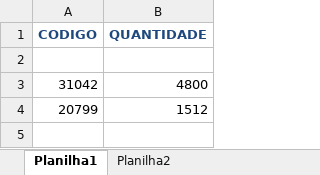
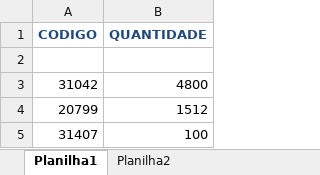
Before and after one commit to LauroJr01/Transferencia_Filiais, an Excel workbook: Transferência.xlsx, sheet Planilha1, drawn as a sheet; values as stored, in another font and other column widths than the file's, no borders; the diff names each change by its address in the sheet, - before the commit and + after, or states it on an @@ line.

Commit message:
Feat: Adicionar outra variável ao cálculo no Excel

```diff
--- a/Transferência.xlsx (sheet Planilha1)
+++ b/Transferência.xlsx (sheet Planilha1)
+row 5: 31407 | 100
```
Also changed, not shown: 3 other files.
